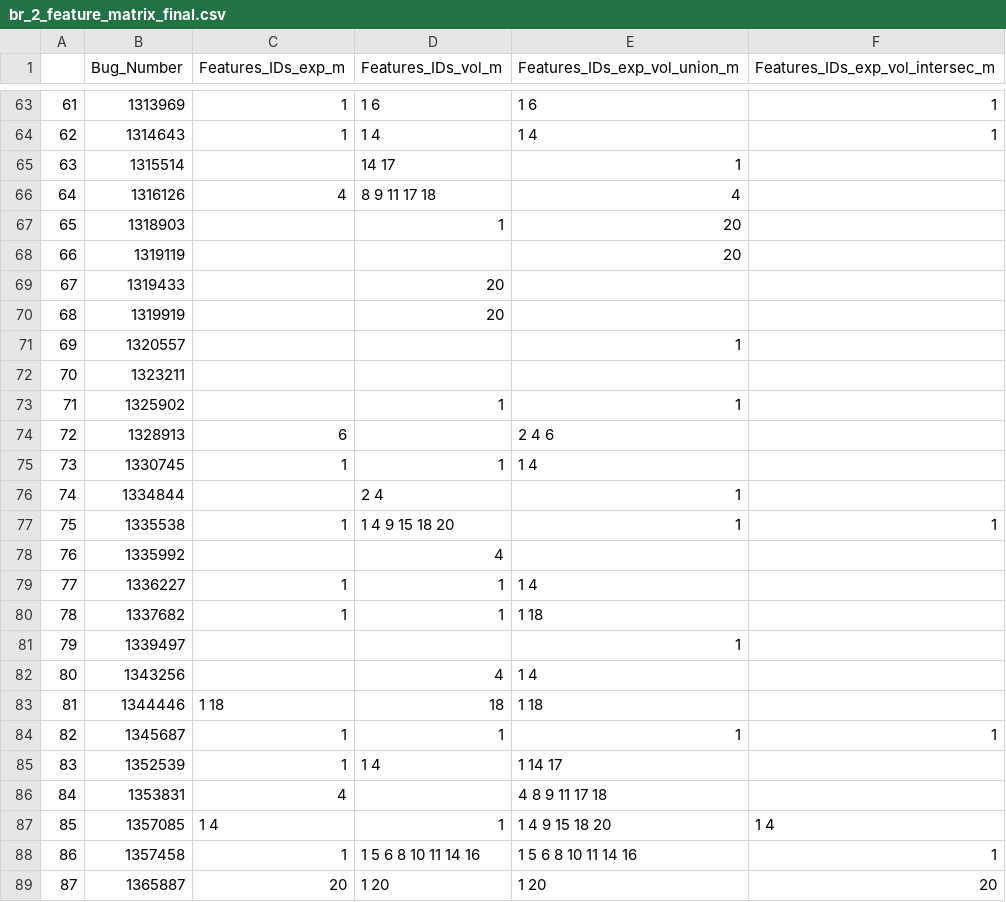
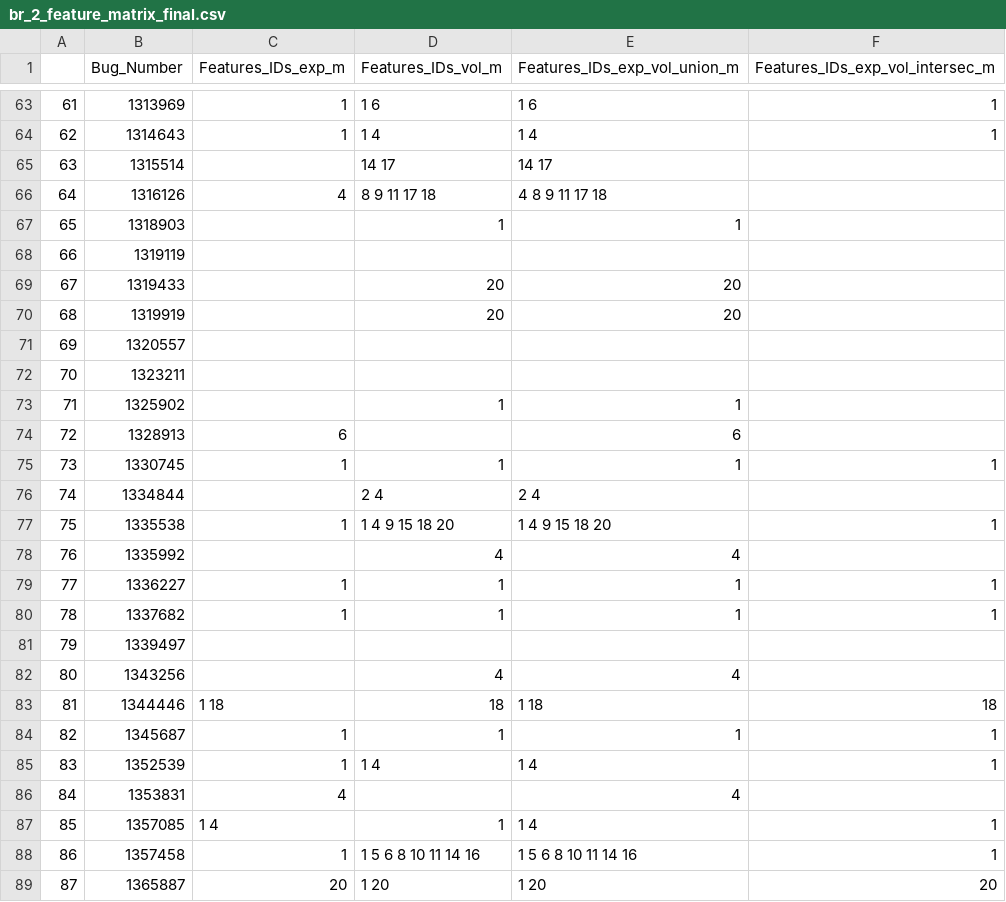
Before and after one commit to Pointpt/trace-link-recovery-study, a CSV file: data/mozilla_firefox_v2/firefoxDataset/oracle/output/firefox_v2/feat_br/br_2_feature_matrix_final.csv, drawn as a sheet; only a part is shown, gaps mark what is left out.

Commit message:
fix bug in ordering of bug reports in experts_matrix and volunteers_matrix that must be exactly the same

```diff
--- a/data/mozilla_firefox_v2/firefoxDataset/oracle/output/firefox_v2/feat_br/br_2_feature_matrix_final.csv
+++ b/data/mozilla_firefox_v2/firefoxDataset/oracle/output/firefox_v2/feat_br/br_2_feature_matrix_final.csv
@@ -64,25 +64,25 @@
 62,1314643,1,1 4,1 4,1
-63,1315514,,14 17,1,
-64,1316126,4,8 9 11 17 18,4,
-65,1318903,,1,20,
-66,1319119,,,20,
-67,1319433,,20,,
-68,1319919,,20,,
-69,1320557,,,1,
+63,1315514,,14 17,14 17,
+64,1316126,4,8 9 11 17 18,4 8 9 11 17 18,
+65,1318903,,1,1,
+66,1319119,,,,
+67,1319433,,20,20,
+68,1319919,,20,20,
+69,1320557,,,,
 70,1323211,,,,
 71,1325902,,1,1,
-72,1328913,6,,2 4 6,
-73,1330745,1,1,1 4,
-74,1334844,,2 4,1,
-75,1335538,1,1 4 9 15 18 20,1,1
-76,1335992,,4,,
-77,1336227,1,1,1 4,
-78,1337682,1,1,1 18,
-79,1339497,,,1,
-80,1343256,,4,1 4,
-81,1344446,1 18,18,1 18,
+72,1328913,6,,6,
+73,1330745,1,1,1,1
+74,1334844,,2 4,2 4,
+75,1335538,1,1 4 9 15 18 20,1 4 9 15 18 20,1
+76,1335992,,4,4,
+77,1336227,1,1,1,1
+78,1337682,1,1,1,1
+79,1339497,,,,
+80,1343256,,4,4,
+81,1344446,1 18,18,1 18,18
 82,1345687,1,1,1,1
-83,1352539,1,1 4,1 14 17,
-84,1353831,4,,4 8 9 11 17 18,
-85,1357085,1 4,1,1 4 9 15 18 20,1 4
+83,1352539,1,1 4,1 4,1
+84,1353831,4,,4,
+85,1357085,1 4,1,1 4,1
 86,1357458,1,1 5 6 8 10 11 14 16,1 5 6 8 10 11 14 16,1
```
Also changed, not shown: data/mozilla_firefox_v2/firefoxDataset/oracle/output/firefox_v2/feat_br/br_2_feature_matrix_expert_volunteers_intersec.csv, data/mozilla_firefox_v2/firefoxDataset/oracle/output/firefox_v2/feat_br/br_2_feature_matrix_expert_volunteers_union.csv, 10 other files.
